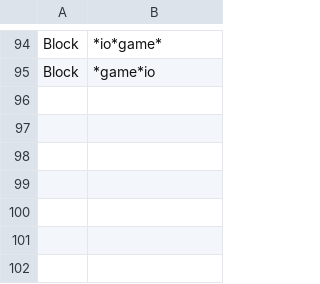
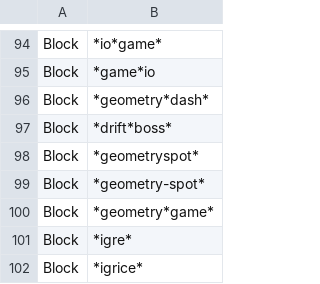
Before and after one commit to Bluefrog922/block-csv, a CSV file: Block.csv, drawn as a sheet; only a part is shown, gaps mark what is left out.

```diff
--- a/Block.csv
+++ b/Block.csv
@@ -95 +95,8 @@ Block,*io*game*
 Block,*game*io
+Block,*geometry*dash*
+Block,*drift*boss*
+Block,*geometryspot*
+Block,*geometry-spot*
+Block,*geometry*game*
+Block,*igre*
+Block,*igrice*
```
